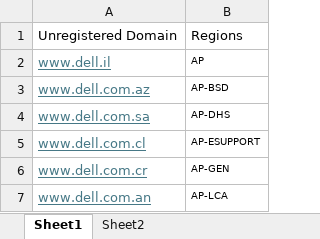
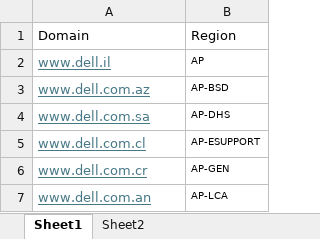
Before and after one commit to ravinderthakur9/Python, an Excel workbook: validatedata.xlsx, sheet Sheet1, drawn as a sheet; only a part is shown; values as stored, in another font and other column widths than the file's, no borders; removed rows and columns are numbered as before the commit, all else as after; the diff names each change by its address in the sheet, - before the commit and + after, or states it on an @@ line.

```diff
--- a/validatedata.xlsx (sheet Sheet1)
+++ b/validatedata.xlsx (sheet Sheet1)
-row 1: Unregistered Domain | Regions
+row 1: Domain | Region
```
Also changed, not shown: 1 other file.
